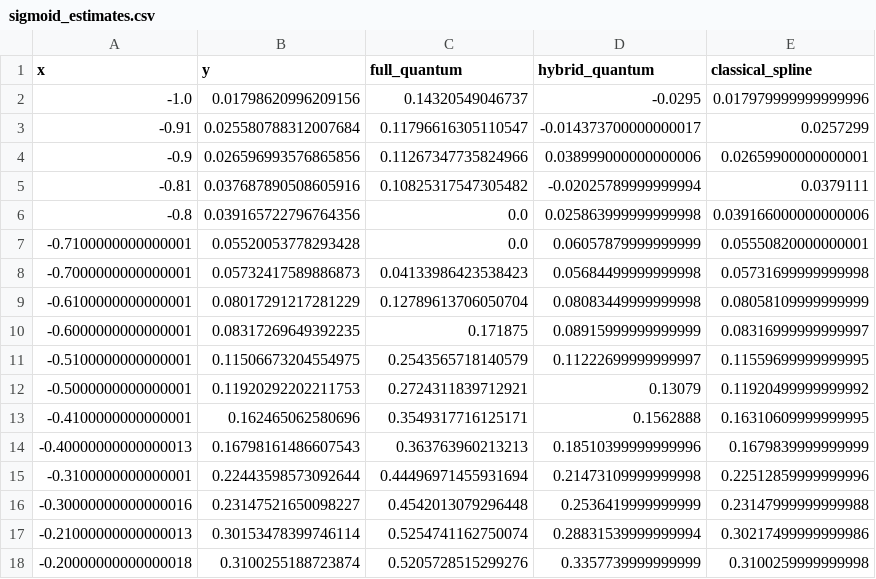
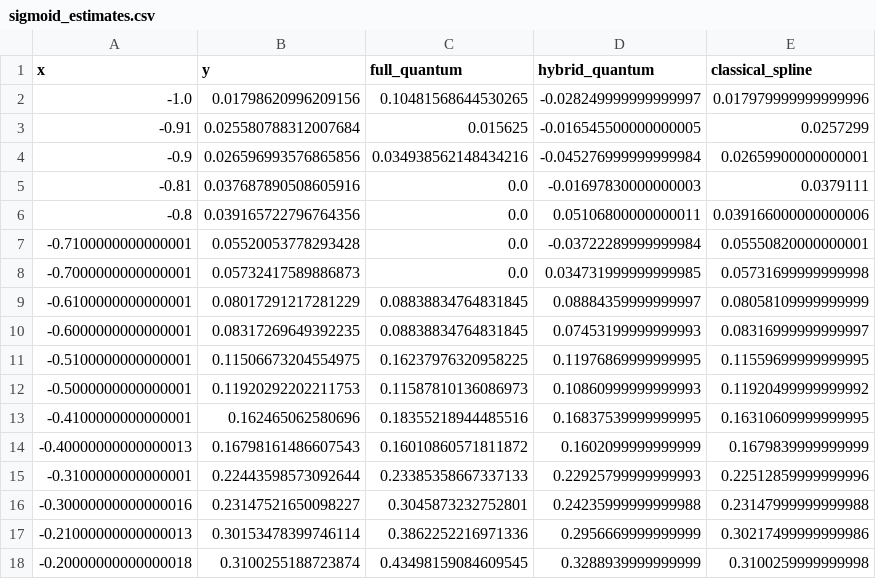
Before and after one commit to amacaluso/Quantum-Splines-for-Non-Linear-Approximations, a CSV file: results/sigmoid_estimates.csv, drawn as a sheet; only a part is shown; the diff covers the shown part only.

```diff
--- a/results/sigmoid_estimates.csv
+++ b/results/sigmoid_estimates.csv
@@ -1,18 +1,18 @@
 x,y,full_quantum,hybrid_quantum,classical_spline
--1.0,0.01798620996209156,0.14320549046737,-0.0295,0.017979999999999996
--0.91,0.025580788312007684,0.11796616305110547,-0.014373700000000017,0.0257299
--0.9,0.026596993576865856,0.11267347735824966,0.038999000000000006,0.02659900000000001
--0.81,0.037687890508605916,0.10825317547305482,-0.02025789999999994,0.0379111
--0.8,0.039165722796764356,0.0,0.025863999999999998,0.039166000000000006
--0.7100000000000001,0.05520053778293428,0.0,0.06057879999999999,0.05550820000000001
--0.7000000000000001,0.05732417589886873,0.04133986423538423,0.05684499999999998,0.05731699999999998
--0.6100000000000001,0.08017291217281229,0.12789613706050704,0.08083449999999998,0.08058109999999999
--0.6000000000000001,0.08317269649392235,0.171875,0.08915999999999999,0.08316999999999997
--0.5100000000000001,0.11506673204554975,0.2543565718140579,0.11222699999999997,0.11559699999999995
--0.5000000000000001,0.11920292202211753,0.2724311839712921,0.13079,0.11920499999999992
--0.4100000000000001,0.162465062580696,0.3549317716125171,0.1562888,0.16310609999999995
--0.40000000000000013,0.16798161486607543,0.363763960213213,0.18510399999999996,0.1679839999999999
--0.3100000000000001,0.22443598573092644,0.44496971455931694,0.21473109999999998,0.22512859999999996
--0.30000000000000016,0.23147521650098227,0.4542013079296448,0.2536419999999999,0.23147999999999988
--0.21000000000000013,0.30153478399746114,0.5254741162750074,0.28831539999999994,0.30217499999999986
--0.20000000000000018,0.3100255188723874,0.5205728515299276,0.3357739999999999,0.3100259999999998
+-1.0,0.01798620996209156,0.10481568644530265,-0.028249999999999997,0.017979999999999996
+-0.91,0.025580788312007684,0.015625,-0.016545500000000005,0.0257299
+-0.9,0.026596993576865856,0.034938562148434216,-0.045276999999999984,0.02659900000000001
+-0.81,0.037687890508605916,0.0,-0.01697830000000003,0.0379111
+-0.8,0.039165722796764356,0.0,0.05106800000000011,0.039166000000000006
+-0.7100000000000001,0.05520053778293428,0.0,-0.03722289999999984,0.05550820000000001
+-0.7000000000000001,0.05732417589886873,0.0,0.034731999999999985,0.05731699999999998
+-0.6100000000000001,0.08017291217281229,0.08838834764831845,0.08884359999999997,0.08058109999999999
+-0.6000000000000001,0.08317269649392235,0.08838834764831845,0.07453199999999993,0.08316999999999997
+-0.5100000000000001,0.11506673204554975,0.16237976320958225,0.11976869999999995,0.11559699999999995
+-0.5000000000000001,0.11920292202211753,0.11587810136086973,0.10860999999999993,0.11920499999999992
+-0.4100000000000001,0.162465062580696,0.18355218944485516,0.16837539999999995,0.16310609999999995
+-0.40000000000000013,0.16798161486607543,0.16010860571811872,0.1602099999999999,0.1679839999999999
+-0.3100000000000001,0.22443598573092644,0.23385358667337133,0.22925799999999993,0.22512859999999996
+-0.30000000000000016,0.23147521650098227,0.3045873232752801,0.24235999999999988,0.23147999999999988
+-0.21000000000000013,0.30153478399746114,0.3862252216971336,0.2956669999999999,0.30217499999999986
+-0.20000000000000018,0.3100255188723874,0.43498159084609545,0.3288939999999999,0.3100259999999998
```
Also changed, not shown: 46 edited cells elsewhere in this file, results/sigmoid_full.csv, 4 other files.
